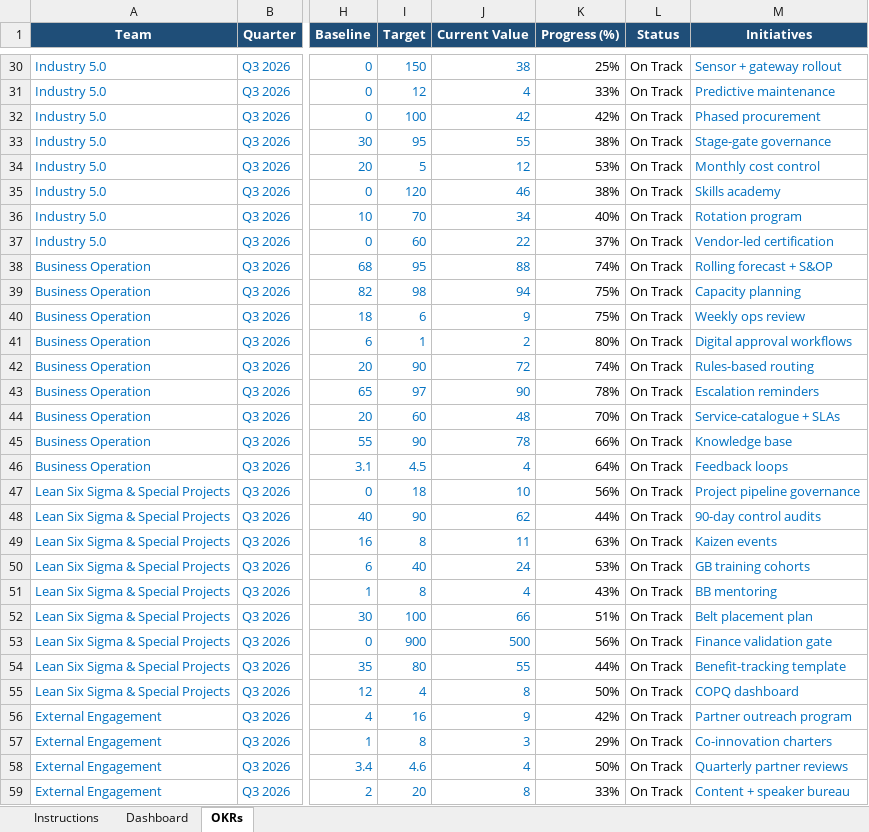
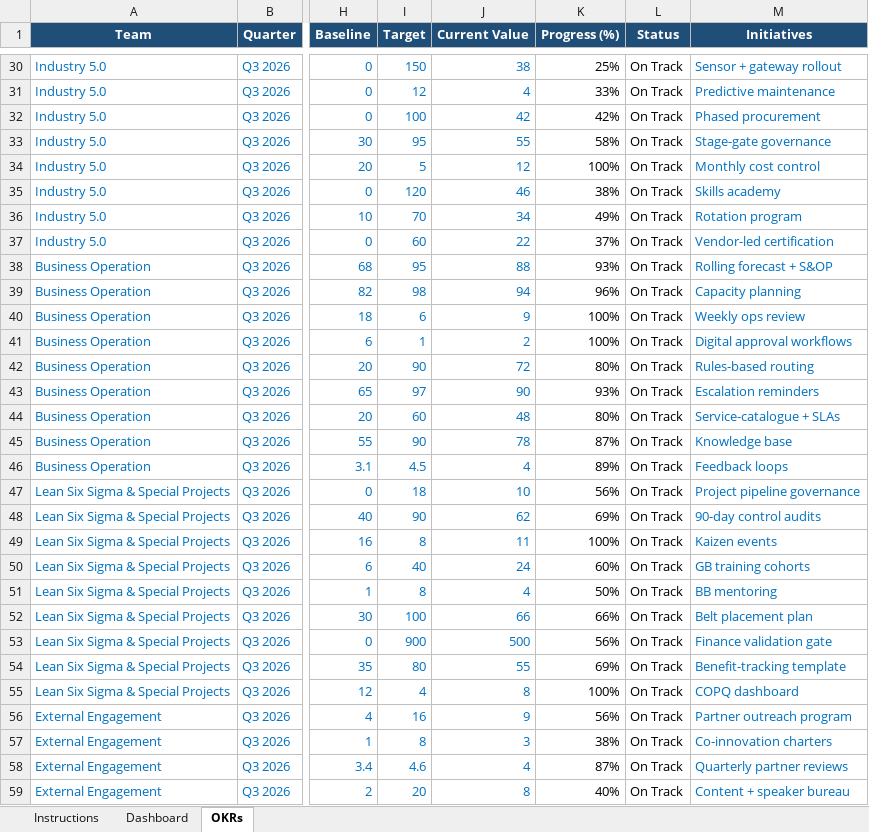
Before and after one commit to 4waiz/bridge-workspace, an Excel workbook: packages/frontend/core/public/okr/bridge_xpi_okrs_template.xlsx, sheet OKRs, drawn as a sheet; only a part is shown, gaps mark what is left out; values as stored, in another font and other column widths than the file's, no borders; conditional formats not drawn; the diff covers the shown part only; the diff names each change by its address in the sheet, - before the commit and + after, or states it on an @@ line.

```diff
--- a/packages/frontend/core/public/okr/bridge_xpi_okrs_template.xlsx (sheet OKRs)
+++ b/packages/frontend/core/public/okr/bridge_xpi_okrs_template.xlsx (sheet OKRs)
-K33 (Progress (%)): 38%
+K33 (Progress (%)): 58%
-K34 (Progress (%)): 53%
+K34 (Progress (%)): 100%
-K36 (Progress (%)): 40%
+K36 (Progress (%)): 49%
-K38 (Progress (%)): 74%
+K38 (Progress (%)): 93%
-K39 (Progress (%)): 75%
+K39 (Progress (%)): 96%
-K40 (Progress (%)): 75%
+K40 (Progress (%)): 100%
-K41 (Progress (%)): 80%
+K41 (Progress (%)): 100%
-K42 (Progress (%)): 74%
+K42 (Progress (%)): 80%
-K43 (Progress (%)): 78%
+K43 (Progress (%)): 93%
-K44 (Progress (%)): 70%
+K44 (Progress (%)): 80%
-K45 (Progress (%)): 66%
+K45 (Progress (%)): 87%
-K46 (Progress (%)): 64%
+K46 (Progress (%)): 89%
-K48 (Progress (%)): 44%
+K48 (Progress (%)): 69%
-K49 (Progress (%)): 63%
+K49 (Progress (%)): 100%
-K50 (Progress (%)): 53%
+K50 (Progress (%)): 60%
-K51 (Progress (%)): 43%
+K51 (Progress (%)): 50%
-K52 (Progress (%)): 51%
+K52 (Progress (%)): 66%
-K54 (Progress (%)): 44%
+K54 (Progress (%)): 69%
-K55 (Progress (%)): 50%
+K55 (Progress (%)): 100%
-K56 (Progress (%)): 42%
+K56 (Progress (%)): 56%
-K57 (Progress (%)): 29%
+K57 (Progress (%)): 38%
-K58 (Progress (%)): 50%
+K58 (Progress (%)): 87%
-K59 (Progress (%)): 33%
+K59 (Progress (%)): 40%
```
Also changed, not shown: 29 edited cells elsewhere in this sheet, sheet Dashboard, sheet Instructions, formulas that keep their value, 2 other files.
